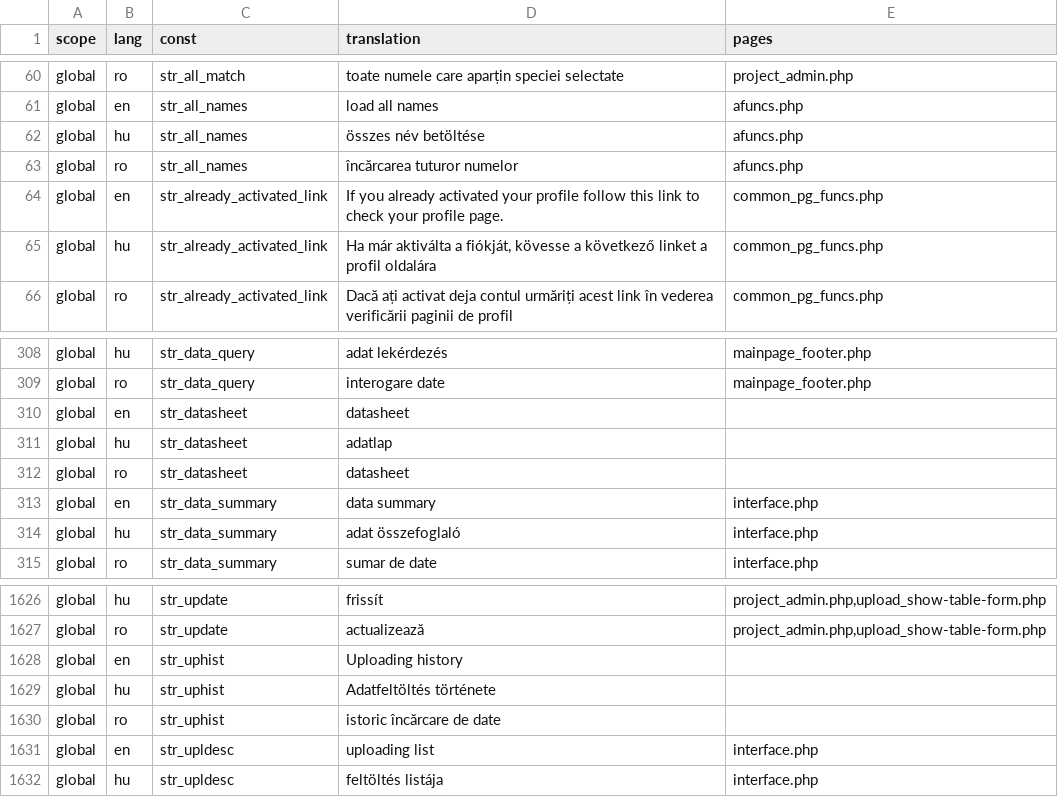
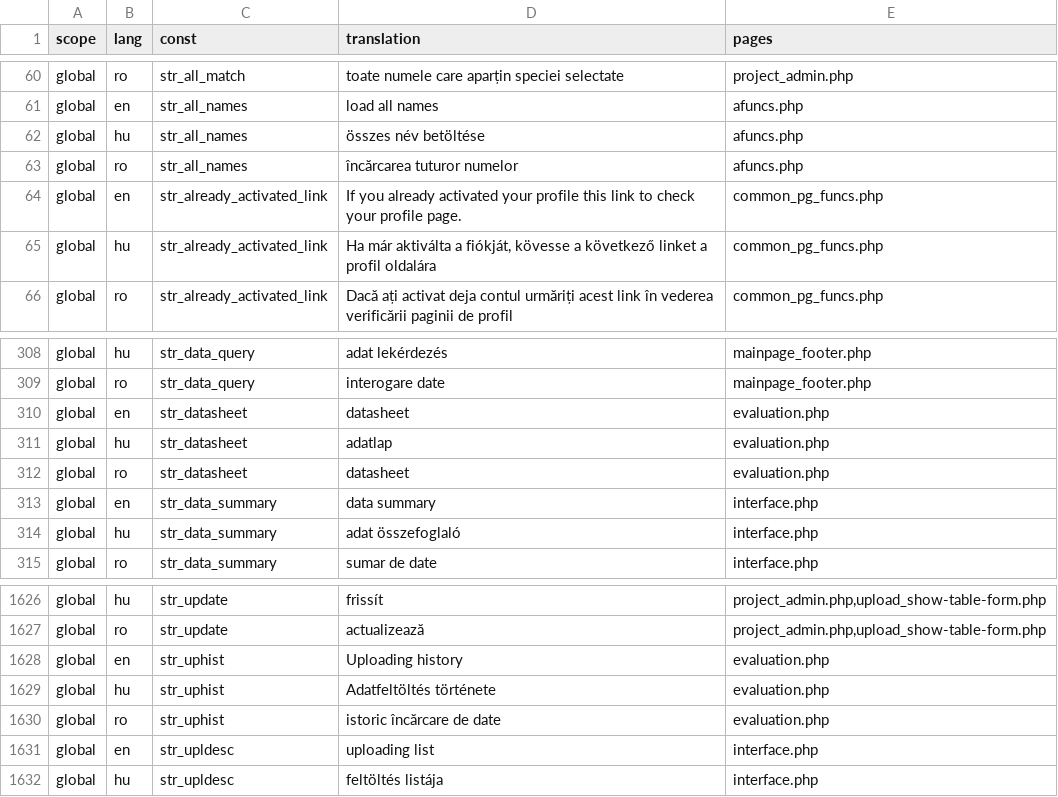
Before and after one commit to OpenBioMaps/translations, a CSV file: global_project_translations.csv, drawn as a sheet; only a part is shown, gaps mark what is left out.

Commit message:
Update global_project_translations.csv

```diff
--- a/global_project_translations.csv
+++ b/global_project_translations.csv
@@ -63,3 +63,3 @@
 "global","ro","str_all_names","încărcarea tuturor numelor","afuncs.php"
-"global","en","str_already_activated_link","If you already activated your profile follow this link to check your profile page.","common_pg_funcs.php"
+"global","en","str_already_activated_link","If you already activated your profile this link to check your profile page.","common_pg_funcs.php"
 "global","hu","str_already_activated_link","Ha már aktiválta a fiókját, kövesse a következő linket a profil oldalára","common_pg_funcs.php"
@@ -309,5 +309,5 @@
 "global","ro","str_data_query","interogare date","mainpage_footer.php"
-"global","en","str_datasheet","datasheet",
-"global","hu","str_datasheet","adatlap",
-"global","ro","str_datasheet","datasheet",
+"global","en","str_datasheet","datasheet","evaluation.php"
+"global","hu","str_datasheet","adatlap","evaluation.php"
+"global","ro","str_datasheet","datasheet","evaluation.php"
 "global","en","str_data_summary","data summary","interface.php"
@@ -1627,5 +1627,5 @@
 "global","ro","str_update","actualizează","project_admin.php,upload_show-table-form.php"
-"global","en","str_uphist","Uploading history",
-"global","hu","str_uphist","Adatfeltöltés története",
-"global","ro","str_uphist","istoric încărcare de date",
+"global","en","str_uphist","Uploading history","evaluation.php"
+"global","hu","str_uphist","Adatfeltöltés története","evaluation.php"
+"global","ro","str_uphist","istoric încărcare de date","evaluation.php"
 "global","en","str_upldesc","uploading list","interface.php"
```
